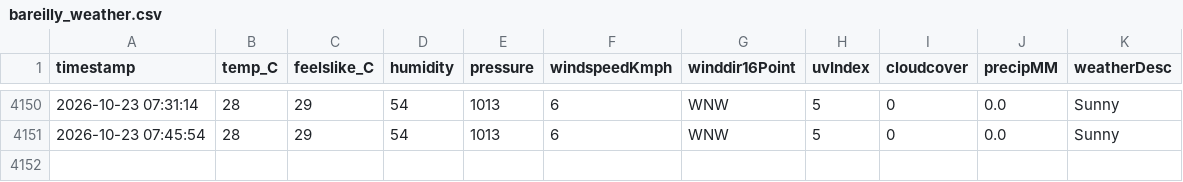
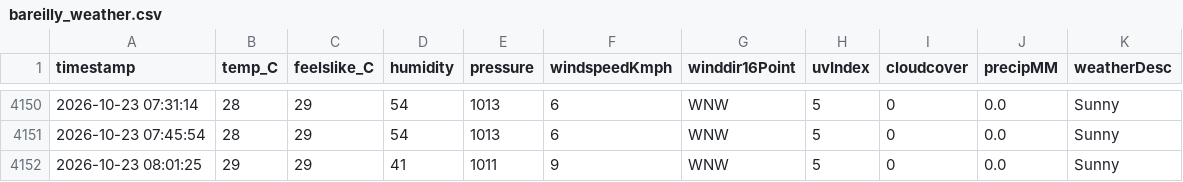
Before and after one commit to ayushgupta-danalys/bareilly-weather-live, a CSV file: bareilly_weather.csv, drawn as a sheet; only a part is shown, gaps mark what is left out.

```diff
--- a/bareilly_weather.csv
+++ b/bareilly_weather.csv
@@ -4151 +4151,2 @@ timestamp,temp_C,feelslike_C,humidity,pressure,windspeedKmph,winddir16Point,uvIn
 2026-10-23 07:45:54,28,29,54,1013,6,WNW,5,0,0.0,Sunny
+2026-10-23 08:01:25,29,29,41,1011,9,WNW,5,0,0.0,Sunny
```
